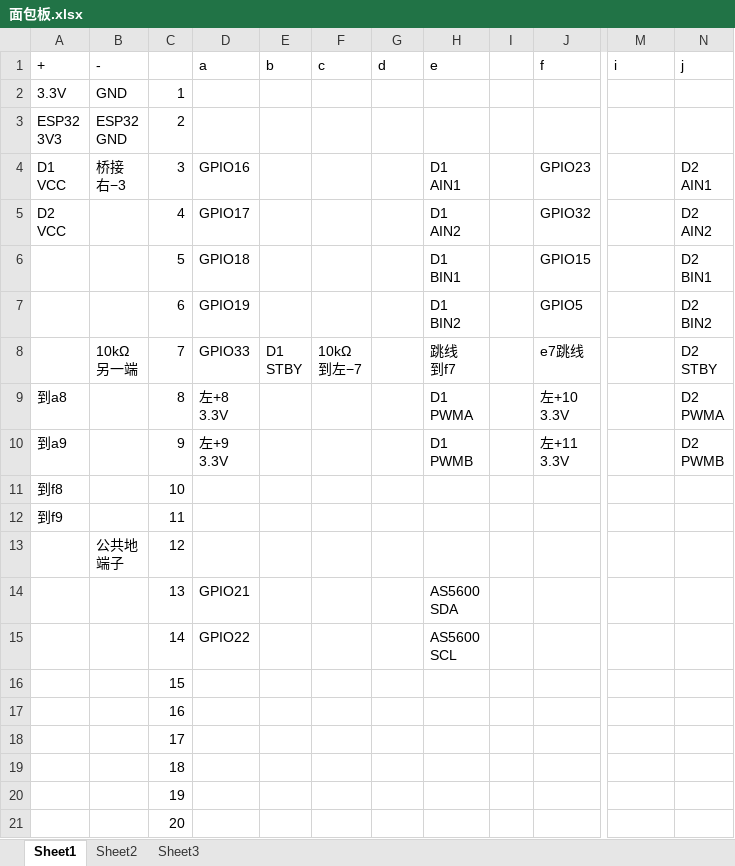
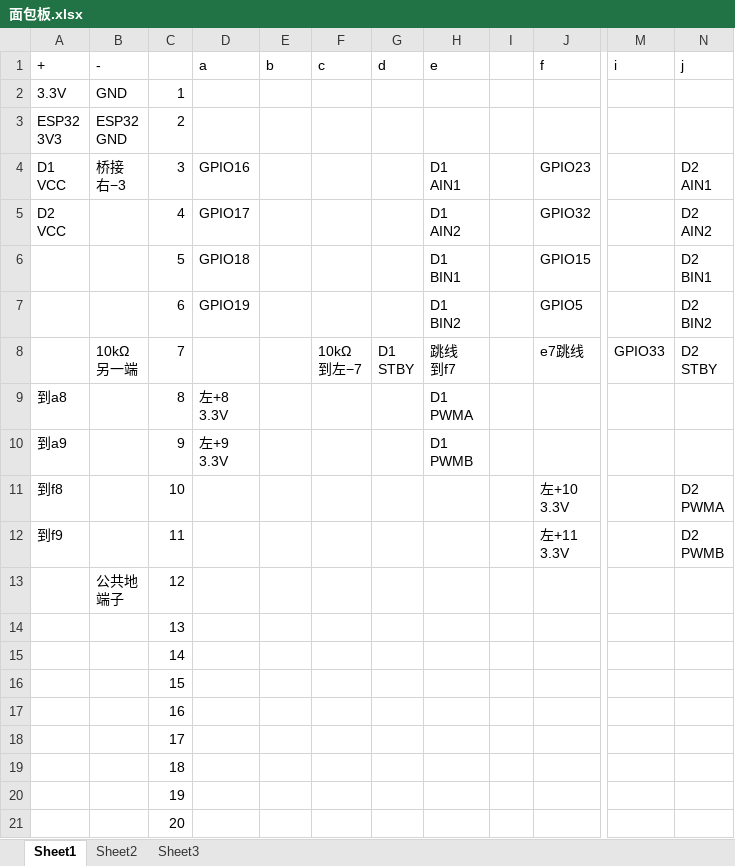
Before and after one commit to shrimp19789/Chariot_strom_of_gear, an Excel workbook: docs/assets/面包板.xlsx, sheet Sheet1, drawn as a sheet; only a part is shown, gaps mark what is left out; values as stored, in another font and other column widths than the file's, no cell formats; ↵ is a line break in a cell; the diff names each change by its address in the sheet, - before the commit and + after, or states it on an @@ line.

Commit message:
底盘麦轮固件与分步验收记录入档
固件：
- firmware/chassis/MecanumPS2/：双 TB6612 两线法四麦轮 + PS2 遥控。八路 LEDC
  （20kHz/8bit，通道 0-7）、共用 STBY=33、软启动每 10ms 变化 3 档、换向先归零
  再等 300ms、1 秒任务看门狗。含 DriveMath.h（麦轮混控 + 斜坡）与 README
- firmware/chassis/TB6612LogicCheck/：第 2 步专用逻辑检查固件（不提供使能/运动）
- tests/test_mecanum_drive_math.cpp：主机侧混控、幅值、零输入、换向等待、
  STOP 方向历史与计时回绕测试

文档：
- docs/麦轮TB6612分步验收记录-2026-10-06.md：分步验收状态、实测回填与待补证据
- docs/全车连接检验-GPIO与降压端子索引.md：19 个 GPIO 与降压模块端子的逐项检验单
- docs/logs/：6 份新增日志（首轮验收、第 2 步逻辑、麦轮+PS2、三次左前轮点动）

现场实测（用户提供，非串口测得）：
- D1/D2：VCC=3.2V、PWMA/PWMB=3.2V、STBY=0.4V（未使能态）
- 电机额定 3–6V、空载 140mA；VM 由 12V 下调至 3V
- 三次 JOG 左前轮（duty 采样 9 / 12 / 96）均未观察到轮子转动

其他：docs/assets/面包板.xlsx 与接线文档更新。

未做：未改固件逻辑、未编译、未通电、未实物验收。

```diff
--- a/docs/assets/面包板.xlsx (sheet Sheet1)
+++ b/docs/assets/面包板.xlsx (sheet Sheet1)
-D8 (a): GPIO33
+D8 (a): (empty)
-E8 (b): D1 ↵ STBY
+E8 (b): (empty)
-G8 (d): (empty)
+G8 (d): D1 ↵ STBY
-M8 (i): (empty)
+M8 (i): GPIO33
-J9 (f): 左+10 ↵ 3.3V
+J9 (f): (empty)
-N9 (j): D2 ↵ PWMA
+N9 (j): (empty)
-J10 (f): 左+11 ↵ 3.3V
+J10 (f): (empty)
-N10 (j): D2 ↵ PWMB
+N10 (j): (empty)
-J11 (f): (empty)
+J11 (f): 左+10 ↵ 3.3V
-N11 (j): (empty)
+N11 (j): D2 ↵ PWMA
-J12 (f): (empty)
+J12 (f): 左+11 ↵ 3.3V
-N12 (j): (empty)
+N12 (j): D2 ↵ PWMB
-D14 (a): GPIO21
+D14 (a): (empty)
-H14 (e): AS5600 ↵ SDA
+H14 (e): (empty)
-D15 (a): GPIO22
+D15 (a): (empty)
-H15 (e): AS5600 ↵ SCL
+H15 (e): (empty)
```
Also changed, not shown: cell formats, 15 other files.
